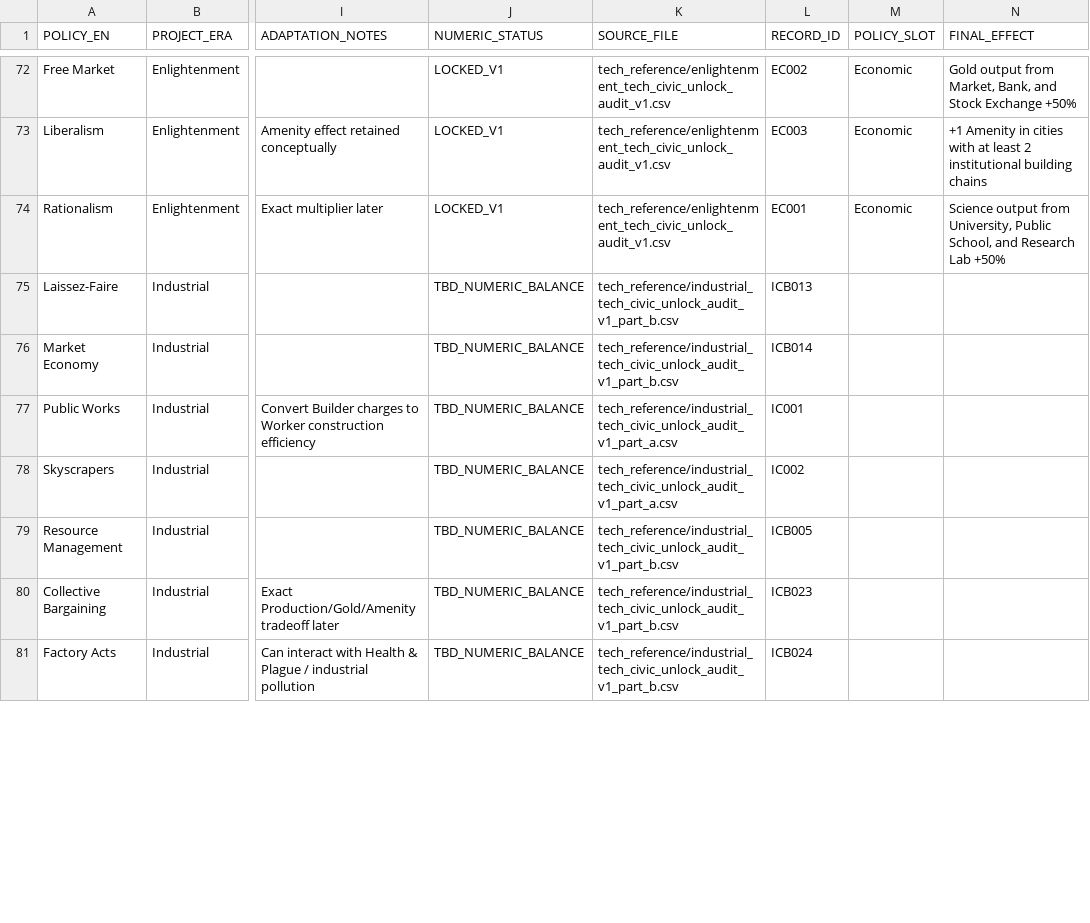
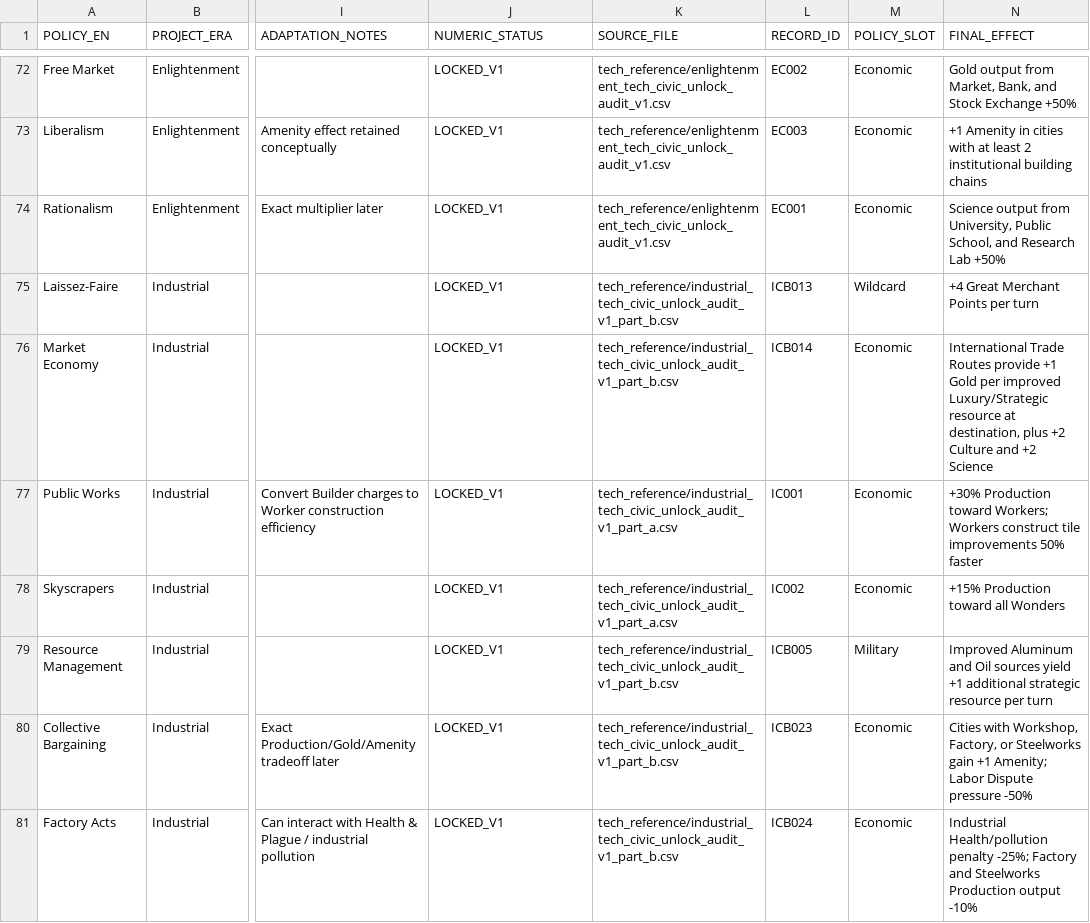
Before and after one commit to physical-geogrpahy-forever/academic_food_chain, a CSV file: civics_reference/FINAL_POLICY_CARD_ROSTER_V1.csv, drawn as a sheet; only a part is shown, gaps mark what is left out; the diff covers the shown part only; the diff names each change by its address in the sheet, - before the commit and + after, or states it on an @@ line.

Commit message:
Lock Industrial policy effects and slots V1

```diff
--- a/civics_reference/FINAL_POLICY_CARD_ROSTER_V1.csv
+++ b/civics_reference/FINAL_POLICY_CARD_ROSTER_V1.csv
-J75:J81 (NUMERIC_STATUS): TBD_NUMERIC_BALANCE
+J75:J81 (NUMERIC_STATUS): LOCKED_V1
-M75 (POLICY_SLOT): (empty)
+M75 (POLICY_SLOT): Wildcard
-N75 (FINAL_EFFECT): (empty)
+N75 (FINAL_EFFECT): +4 Great Merchant Points per turn
-M76:M78 (POLICY_SLOT): (empty)
+M76:M78 (POLICY_SLOT): Economic
-N76 (FINAL_EFFECT): (empty)
+N76 (FINAL_EFFECT): International Trade Routes provide +1 Gold per improved Luxury/Strategic resource at destination, plus +2 Culture and +2 Science
-N77 (FINAL_EFFECT): (empty)
+N77 (FINAL_EFFECT): +30% Production toward Workers; Workers construct tile improvements 50% faster
-N78 (FINAL_EFFECT): (empty)
+N78 (FINAL_EFFECT): +15% Production toward all Wonders
-M79 (POLICY_SLOT): (empty)
+M79 (POLICY_SLOT): Military
-N79 (FINAL_EFFECT): (empty)
+N79 (FINAL_EFFECT): Improved Aluminum and Oil sources yield +1 additional strategic resource per turn
-M80:M81 (POLICY_SLOT): (empty)
+M80:M81 (POLICY_SLOT): Economic
-N80 (FINAL_EFFECT): (empty)
+N80 (FINAL_EFFECT): Cities with Workshop, Factory, or Steelworks gain +1 Amenity; Labor Dispute pressure -50%
-N81 (FINAL_EFFECT): (empty)
+N81 (FINAL_EFFECT): Industrial Health/pollution penalty -25%; Factory and Steelworks Production output -10%
```
Also changed, not shown: 21 edited cells elsewhere in this file.
